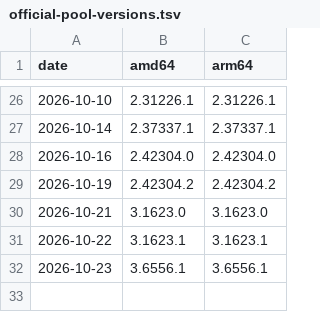
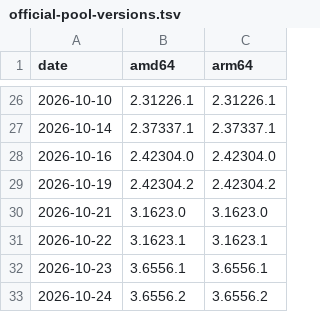
Before and after one commit to naivar68/claude-desktop-debian, a TSV file: official-pool-versions.tsv, drawn as a sheet; only a part is shown, gaps mark what is left out; the diff names each change by its address in the sheet, - before the commit and + after, or states it on an @@ line.

```diff
--- a/official-pool-versions.tsv
+++ b/official-pool-versions.tsv
+row 33: 2026-10-24 | 3.6556.2 | 3.6556.2
```
